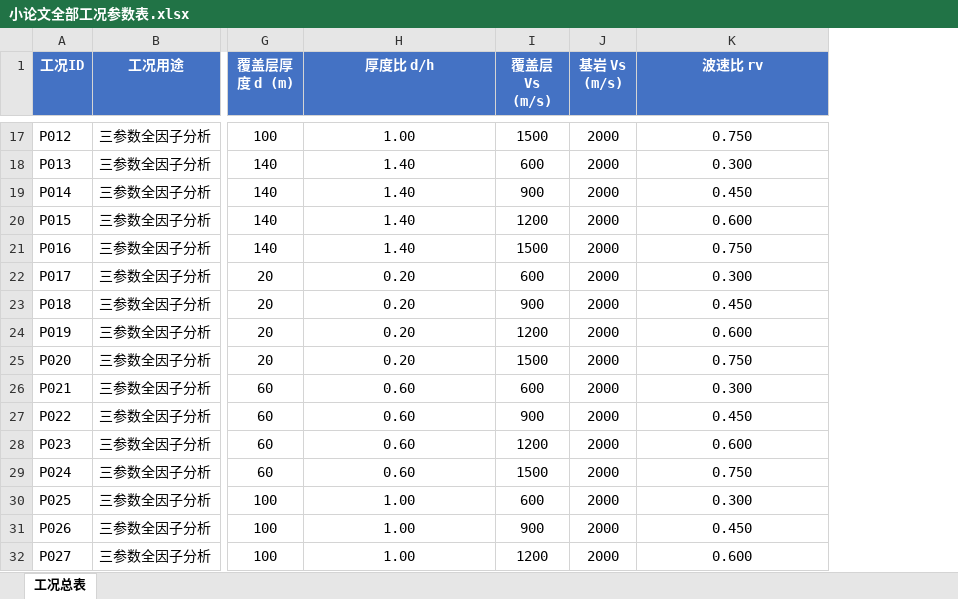
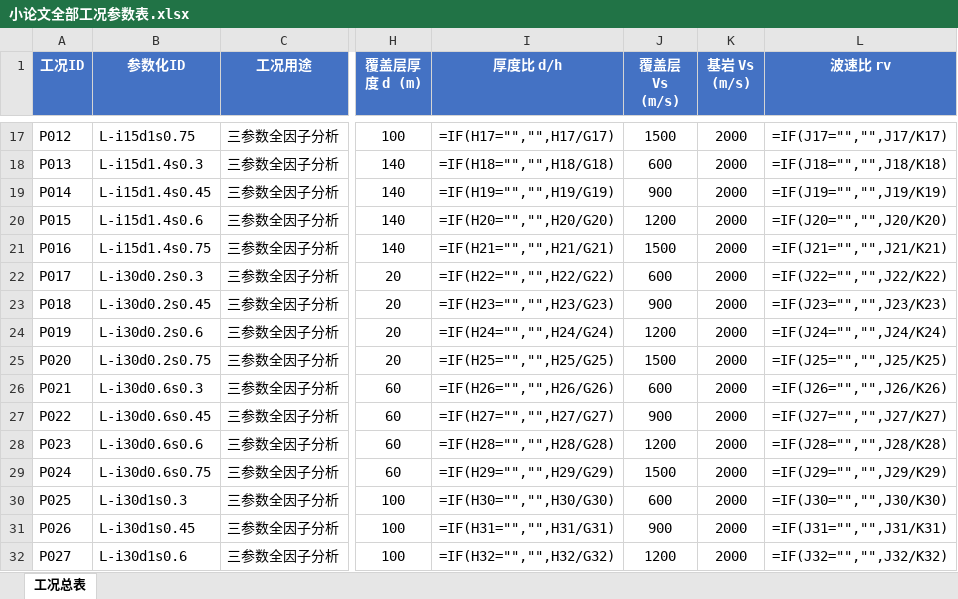
Before and after one commit to joyjoyfresh/AbqScripts, an Excel workbook: docs/论文材料/小论文中文初稿/小论文全部工况参数表.xlsx, sheet 工况总表, drawn as a sheet; only a part is shown, gaps mark what is left out; values as stored, in another font and other column widths than the file's, no borders; formulas without a stored value are shown as written; table styles not drawn; addresses are those after the commit; the diff covers the shown part only; the diff names each change by its address in the sheet, - before the commit and + after, or states it on an @@ line.

```diff
--- a/docs/论文材料/小论文中文初稿/小论文全部工况参数表.xlsx (sheet 工况总表)
+++ b/docs/论文材料/小论文中文初稿/小论文全部工况参数表.xlsx (sheet 工况总表)
+column B (参数化ID), rows 17-32: L-i15d1s0.75 | L-i15d1.4s0.3 | L-i15d1.4s0.45 | L-i15d1.4s0.6 | L-i15d1.4s0.75 | L-i30d0.2s0.3 | L-i30d0.2s0.45 | L-i30d0.2s0.6 | L-i30d0.2s0.75 | L-i30d0.6s0.3 | L-i30d0.6s0.45 | L-i30d0.6s0.6 | L-i30d0.6s0.75 | L-i30d1s0.3 | L-i30d1s0.45 | L-i30d1s0.6
-I17 (厚度比 d/h): 1.00
+I17 (厚度比 d/h): =IF(H17="","",H17/G17)
-L17 (波速比 rv): 0.750
+L17 (波速比 rv): =IF(J17="","",J17/K17)
-I18 (厚度比 d/h): 1.40
+I18 (厚度比 d/h): =IF(H18="","",H18/G18)
-L18 (波速比 rv): 0.300
+L18 (波速比 rv): =IF(J18="","",J18/K18)
-I19 (厚度比 d/h): 1.40
+I19 (厚度比 d/h): =IF(H19="","",H19/G19)
-L19 (波速比 rv): 0.450
+L19 (波速比 rv): =IF(J19="","",J19/K19)
-I20 (厚度比 d/h): 1.40
+I20 (厚度比 d/h): =IF(H20="","",H20/G20)
-L20 (波速比 rv): 0.600
+L20 (波速比 rv): =IF(J20="","",J20/K20)
-I21 (厚度比 d/h): 1.40
+I21 (厚度比 d/h): =IF(H21="","",H21/G21)
-L21 (波速比 rv): 0.750
+L21 (波速比 rv): =IF(J21="","",J21/K21)
-I22 (厚度比 d/h): 0.20
+I22 (厚度比 d/h): =IF(H22="","",H22/G22)
-L22 (波速比 rv): 0.300
+L22 (波速比 rv): =IF(J22="","",J22/K22)
-I23 (厚度比 d/h): 0.20
+I23 (厚度比 d/h): =IF(H23="","",H23/G23)
-L23 (波速比 rv): 0.450
+L23 (波速比 rv): =IF(J23="","",J23/K23)
-I24 (厚度比 d/h): 0.20
+I24 (厚度比 d/h): =IF(H24="","",H24/G24)
-L24 (波速比 rv): 0.600
+L24 (波速比 rv): =IF(J24="","",J24/K24)
-I25 (厚度比 d/h): 0.20
+I25 (厚度比 d/h): =IF(H25="","",H25/G25)
-L25 (波速比 rv): 0.750
+L25 (波速比 rv): =IF(J25="","",J25/K25)
-I26 (厚度比 d/h): 0.60
+I26 (厚度比 d/h): =IF(H26="","",H26/G26)
-L26 (波速比 rv): 0.300
+L26 (波速比 rv): =IF(J26="","",J26/K26)
-I27 (厚度比 d/h): 0.60
+I27 (厚度比 d/h): =IF(H27="","",H27/G27)
-L27 (波速比 rv): 0.450
+L27 (波速比 rv): =IF(J27="","",J27/K27)
-I28 (厚度比 d/h): 0.60
+I28 (厚度比 d/h): =IF(H28="","",H28/G28)
-L28 (波速比 rv): 0.600
+L28 (波速比 rv): =IF(J28="","",J28/K28)
-I29 (厚度比 d/h): 0.60
+I29 (厚度比 d/h): =IF(H29="","",H29/G29)
-L29 (波速比 rv): 0.750
+L29 (波速比 rv): =IF(J29="","",J29/K29)
-I30 (厚度比 d/h): 1.00
+I30 (厚度比 d/h): =IF(H30="","",H30/G30)
-L30 (波速比 rv): 0.300
+L30 (波速比 rv): =IF(J30="","",J30/K30)
-I31 (厚度比 d/h): 1.00
+I31 (厚度比 d/h): =IF(H31="","",H31/G31)
-L31 (波速比 rv): 0.450
+L31 (波速比 rv): =IF(J31="","",J31/K31)
-I32 (厚度比 d/h): 1.00
+I32 (厚度比 d/h): =IF(H32="","",H32/G32)
-L32 (波速比 rv): 0.600
+L32 (波速比 rv): =IF(J32="","",J32/K32)
```
Also changed, not shown: 148 edited cells elsewhere in this sheet, 1 other file.
